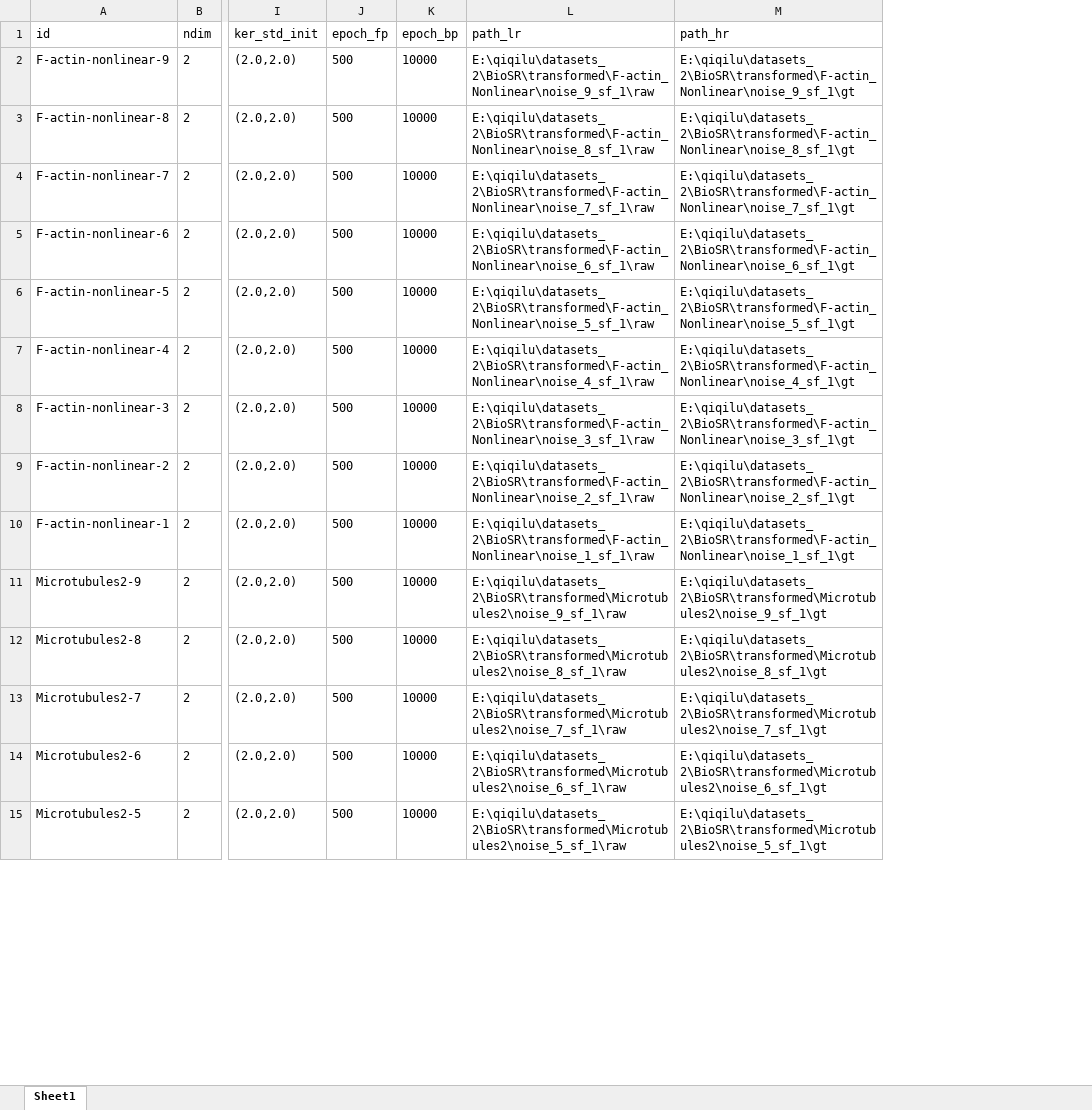
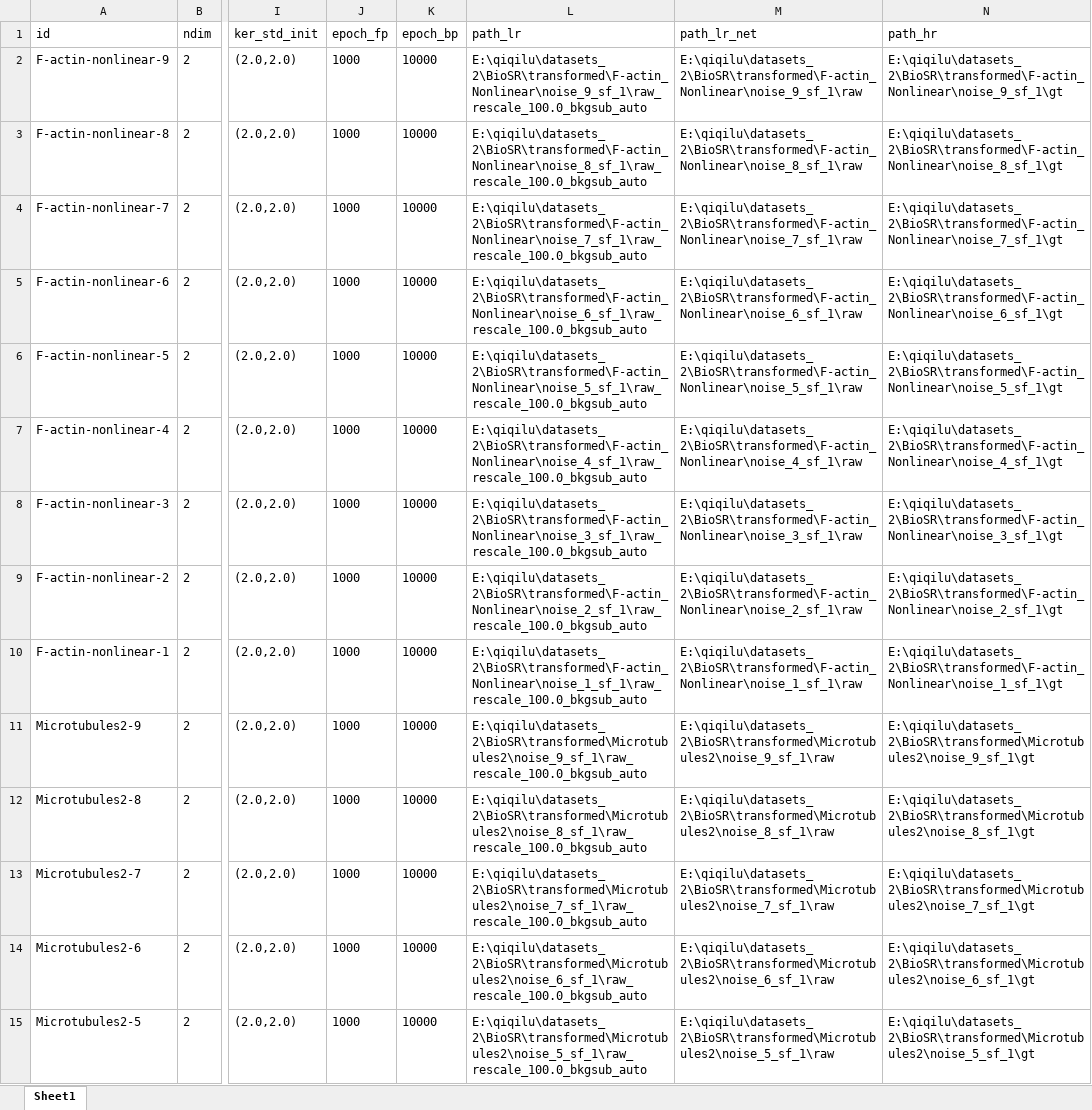
Before and after one commit to qiqi-lu/kldeconv, an Excel workbook: datasets_train.xlsx, sheet Sheet1, drawn as a sheet; only a part is shown, gaps mark what is left out; values as stored, in another font and other column widths than the file's, no borders; the diff covers the shown part only; the diff names each change by its address in the sheet, - before the commit and + after, or states it on an @@ line.

```diff
--- a/datasets_train.xlsx (sheet Sheet1)
+++ b/datasets_train.xlsx (sheet Sheet1)
+column M (path_lr_net), rows 2-15: E:\qiqilu\datasets_2\BioSR\transformed\F-actin_Nonlinear\noise_9_sf_1\raw | E:\qiqilu\datasets_2\BioSR\transformed\F-actin_Nonlinear\noise_8_sf_1\raw | E:\qiqilu\datasets_2\BioSR\transformed\F-actin_Nonlinear\noise_7_sf_1\raw | E:\qiqilu\datasets_2\BioSR\transformed\F-actin_Nonlinear\noise_6_sf_1\raw | E:\qiqilu\datasets_2\BioSR\transformed\F-actin_Nonlinear\noise_5_sf_1\raw | E:\qiqilu\datasets_2\BioSR\transformed\F-actin_Nonlinear\noise_4_sf_1\raw | E:\qiqilu\datasets_2\BioSR\transformed\F-actin_Nonlinear\noise_3_sf_1\raw | E:\qiqilu\datasets_2\BioSR\transformed\F-actin_Nonlinear\noise_2_sf_1\raw | E:\qiqilu\datasets_2\BioSR\transformed\F-actin_Nonlinear\noise_1_sf_1\raw | E:\qiqilu\datasets_2\BioSR\transformed\Microtubules2\noise_9_sf_1\raw | E:\qiqilu\datasets_2\BioSR\transformed\Microtubules2\noise_8_sf_1\raw | E:\qiqilu\datasets_2\BioSR\transformed\Microtubules2\noise_7_sf_1\raw | E:\qiqilu\datasets_2\BioSR\transformed\Microtubules2\noise_6_sf_1\raw | E:\qiqilu\datasets_2\BioSR\transformed\Microtubules2\noise_5_sf_1\raw
-J2:J15 (epoch_fp): 500
+J2:J15 (epoch_fp): 1000
-L2 (path_lr): E:\qiqilu\datasets_2\BioSR\transformed\F-actin_Nonlinear\noise_9_sf_1\raw
+L2 (path_lr): E:\qiqilu\datasets_2\BioSR\transformed\F-actin_Nonlinear\noise_9_sf_1\raw_rescale_100.0_bkgsub_auto
-L3 (path_lr): E:\qiqilu\datasets_2\BioSR\transformed\F-actin_Nonlinear\noise_8_sf_1\raw
+L3 (path_lr): E:\qiqilu\datasets_2\BioSR\transformed\F-actin_Nonlinear\noise_8_sf_1\raw_rescale_100.0_bkgsub_auto
-L4 (path_lr): E:\qiqilu\datasets_2\BioSR\transformed\F-actin_Nonlinear\noise_7_sf_1\raw
+L4 (path_lr): E:\qiqilu\datasets_2\BioSR\transformed\F-actin_Nonlinear\noise_7_sf_1\raw_rescale_100.0_bkgsub_auto
-L5 (path_lr): E:\qiqilu\datasets_2\BioSR\transformed\F-actin_Nonlinear\noise_6_sf_1\raw
+L5 (path_lr): E:\qiqilu\datasets_2\BioSR\transformed\F-actin_Nonlinear\noise_6_sf_1\raw_rescale_100.0_bkgsub_auto
-L6 (path_lr): E:\qiqilu\datasets_2\BioSR\transformed\F-actin_Nonlinear\noise_5_sf_1\raw
+L6 (path_lr): E:\qiqilu\datasets_2\BioSR\transformed\F-actin_Nonlinear\noise_5_sf_1\raw_rescale_100.0_bkgsub_auto
-L7 (path_lr): E:\qiqilu\datasets_2\BioSR\transformed\F-actin_Nonlinear\noise_4_sf_1\raw
+L7 (path_lr): E:\qiqilu\datasets_2\BioSR\transformed\F-actin_Nonlinear\noise_4_sf_1\raw_rescale_100.0_bkgsub_auto
-L8 (path_lr): E:\qiqilu\datasets_2\BioSR\transformed\F-actin_Nonlinear\noise_3_sf_1\raw
+L8 (path_lr): E:\qiqilu\datasets_2\BioSR\transformed\F-actin_Nonlinear\noise_3_sf_1\raw_rescale_100.0_bkgsub_auto
-L9 (path_lr): E:\qiqilu\datasets_2\BioSR\transformed\F-actin_Nonlinear\noise_2_sf_1\raw
+L9 (path_lr): E:\qiqilu\datasets_2\BioSR\transformed\F-actin_Nonlinear\noise_2_sf_1\raw_rescale_100.0_bkgsub_auto
-L10 (path_lr): E:\qiqilu\datasets_2\BioSR\transformed\F-actin_Nonlinear\noise_1_sf_1\raw
+L10 (path_lr): E:\qiqilu\datasets_2\BioSR\transformed\F-actin_Nonlinear\noise_1_sf_1\raw_rescale_100.0_bkgsub_auto
-L11 (path_lr): E:\qiqilu\datasets_2\BioSR\transformed\Microtubules2\noise_9_sf_1\raw
+L11 (path_lr): E:\qiqilu\datasets_2\BioSR\transformed\Microtubules2\noise_9_sf_1\raw_rescale_100.0_bkgsub_auto
-L12 (path_lr): E:\qiqilu\datasets_2\BioSR\transformed\Microtubules2\noise_8_sf_1\raw
+L12 (path_lr): E:\qiqilu\datasets_2\BioSR\transformed\Microtubules2\noise_8_sf_1\raw_rescale_100.0_bkgsub_auto
-L13 (path_lr): E:\qiqilu\datasets_2\BioSR\transformed\Microtubules2\noise_7_sf_1\raw
+L13 (path_lr): E:\qiqilu\datasets_2\BioSR\transformed\Microtubules2\noise_7_sf_1\raw_rescale_100.0_bkgsub_auto
-L14 (path_lr): E:\qiqilu\datasets_2\BioSR\transformed\Microtubules2\noise_6_sf_1\raw
+L14 (path_lr): E:\qiqilu\datasets_2\BioSR\transformed\Microtubules2\noise_6_sf_1\raw_rescale_100.0_bkgsub_auto
-L15 (path_lr): E:\qiqilu\datasets_2\BioSR\transformed\Microtubules2\noise_5_sf_1\raw
+L15 (path_lr): E:\qiqilu\datasets_2\BioSR\transformed\Microtubules2\noise_5_sf_1\raw_rescale_100.0_bkgsub_auto
```
Also changed, not shown: 2 removed rows and 62 edited cells elsewhere in this sheet, datasets_test.xlsx, 11 other files.
